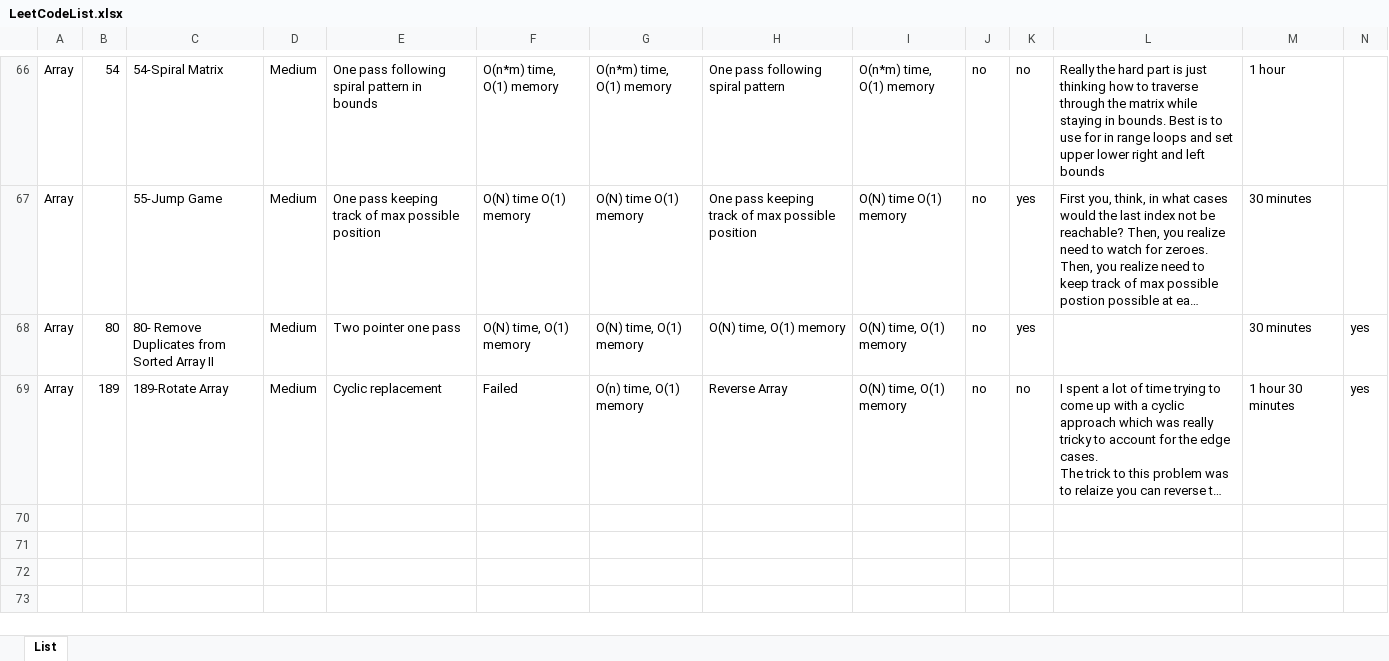
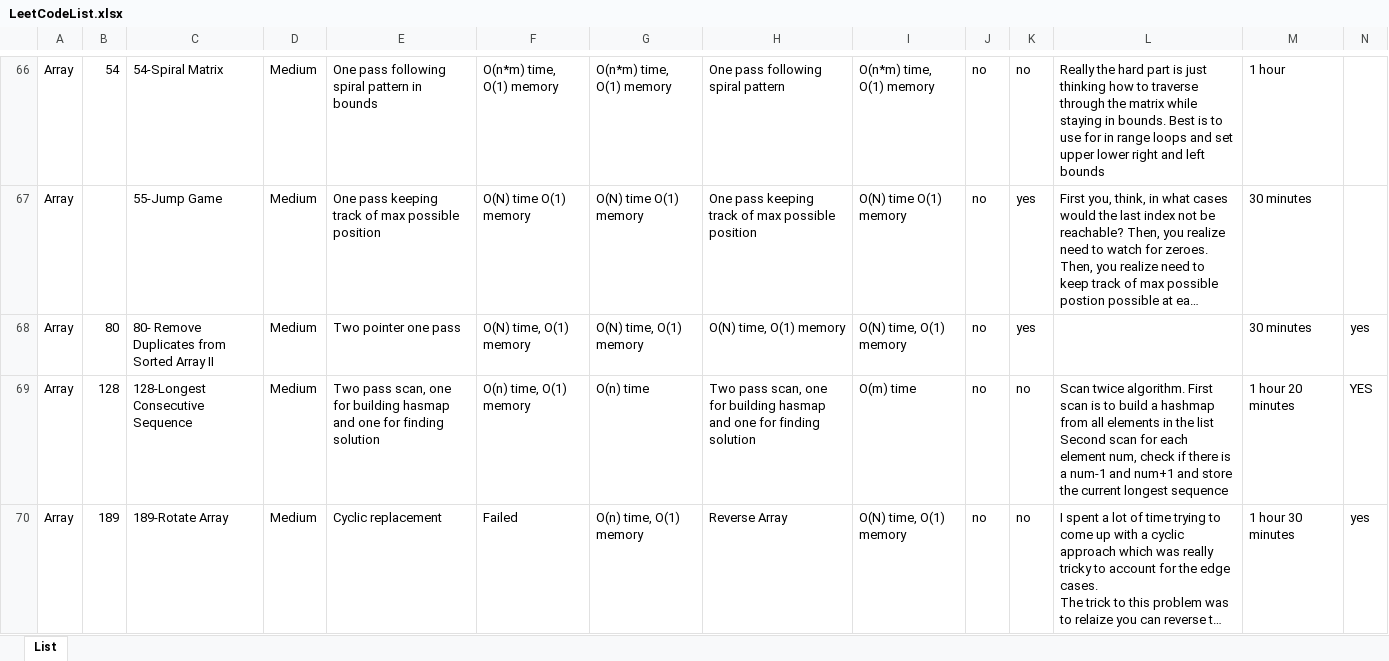
Before and after one commit to nickroxcks/Algorithm_DataStructure_Problems, an Excel workbook: LeetCodeList.xlsx, sheet List, drawn as a sheet; only a part is shown, gaps mark what is left out; long unchanged cells end in …; values as stored, in another font and other column widths than the file's, no borders; table styles not drawn; rows hold the shown columns only; the diff names each change by its address in the sheet, - before the commit and + after, or states it on an @@ line.

```diff
--- a/LeetCodeList.xlsx (sheet List)
+++ b/LeetCodeList.xlsx (sheet List)
+row 69: Array | 128 | 128-Longest Consecutive Sequence | Medium | Two pass scan, one for building hasmap and one for finding solution | O(n) time, O(1) memory | O(n) time | Two pass scan, one for building hasmap and one for finding solution | O(m) time | no | no | Scan twice algorithm. First scan is to build a hashmap from all elements in the list Second scan for each element num, check if there is a num-1 and num+1 and store the current longest sequence | 1 hour 20 minutes | YES
```
Also changed, not shown: 1 other file.
